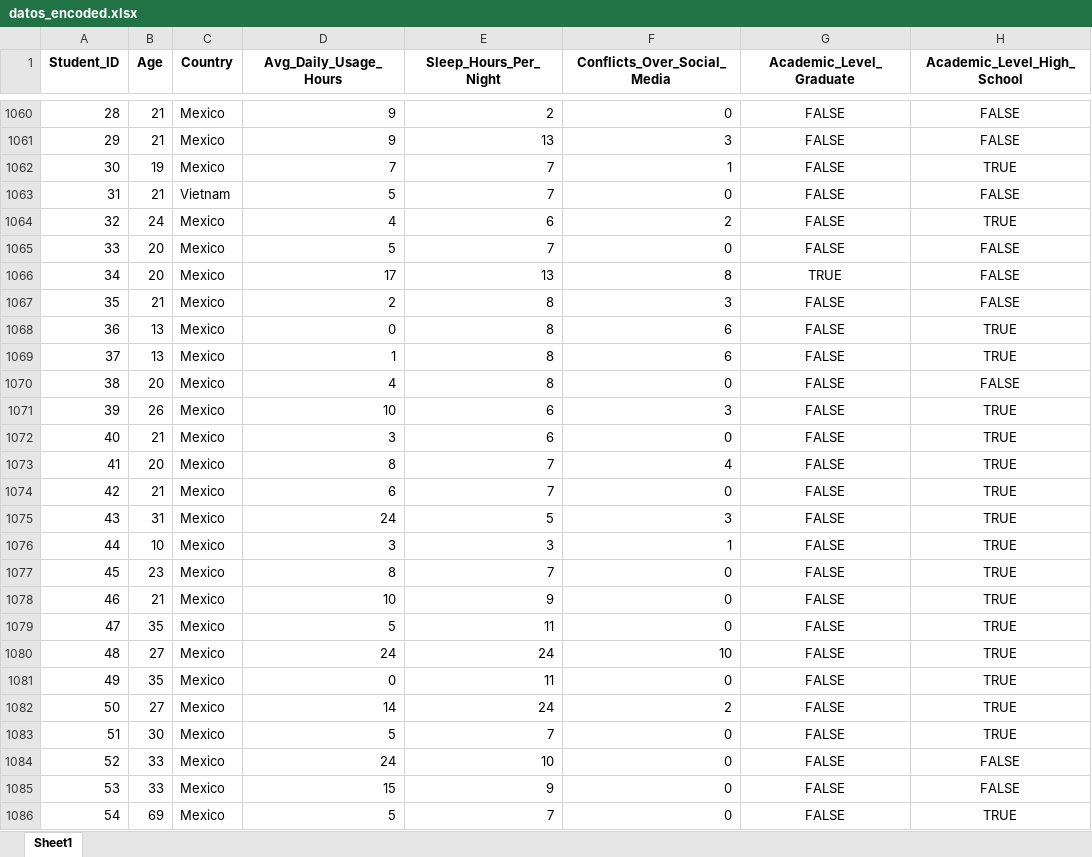
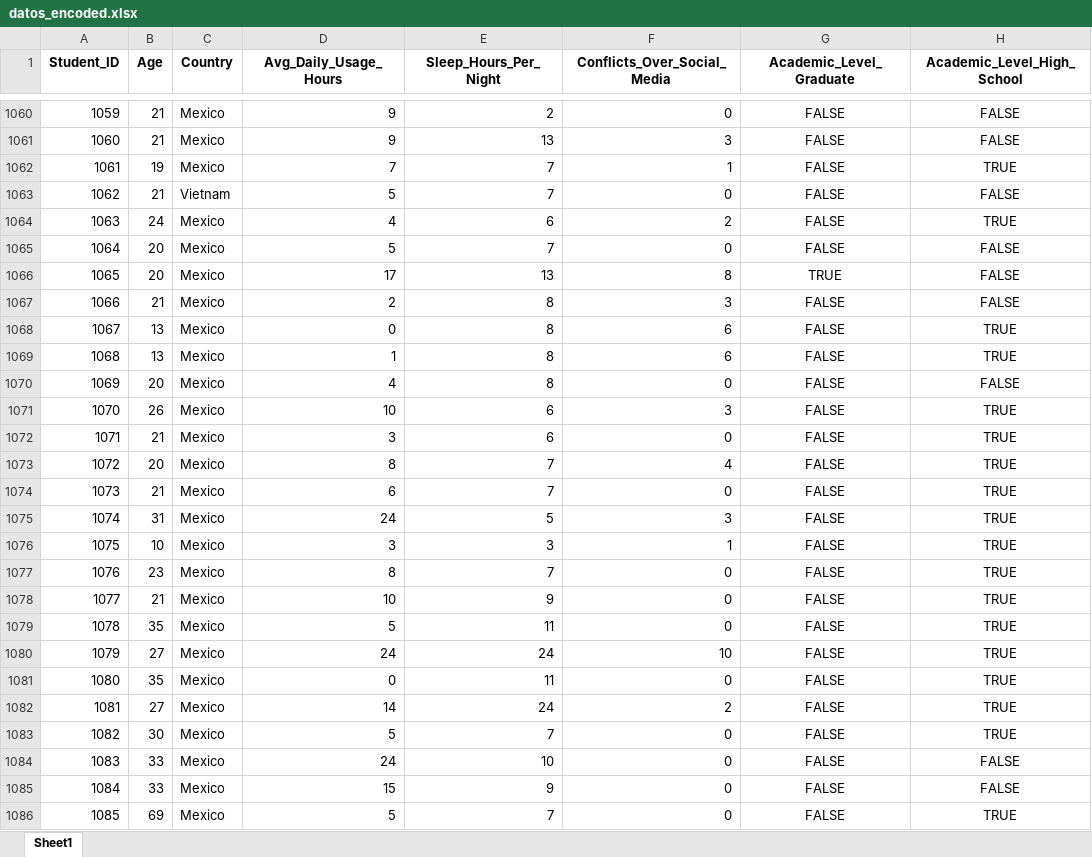
Before and after one commit to GuillermoSM33/Clean_Data, an Excel workbook: datos_encoded.xlsx, sheet Sheet1, drawn as a sheet; only a part is shown, gaps mark what is left out; values as stored, in another font and other column widths than the file's, no borders; the diff covers the shown part only; the diff names each change by its address in the sheet, - before the commit and + after, or states it on an @@ line.

```diff
--- a/datos_encoded.xlsx (sheet Sheet1)
+++ b/datos_encoded.xlsx (sheet Sheet1)
-A1060 (Student_ID): 28
+A1060 (Student_ID): 1059
-A1061 (Student_ID): 29
+A1061 (Student_ID): 1060
-A1062 (Student_ID): 30
+A1062 (Student_ID): 1061
-A1063 (Student_ID): 31
+A1063 (Student_ID): 1062
-A1064 (Student_ID): 32
+A1064 (Student_ID): 1063
-A1065 (Student_ID): 33
+A1065 (Student_ID): 1064
-A1066 (Student_ID): 34
+A1066 (Student_ID): 1065
-A1067 (Student_ID): 35
+A1067 (Student_ID): 1066
-A1068 (Student_ID): 36
+A1068 (Student_ID): 1067
-A1069 (Student_ID): 37
+A1069 (Student_ID): 1068
-A1070 (Student_ID): 38
+A1070 (Student_ID): 1069
-A1071 (Student_ID): 39
+A1071 (Student_ID): 1070
-A1072 (Student_ID): 40
+A1072 (Student_ID): 1071
-A1073 (Student_ID): 41
+A1073 (Student_ID): 1072
-A1074 (Student_ID): 42
+A1074 (Student_ID): 1073
-A1075 (Student_ID): 43
+A1075 (Student_ID): 1074
-A1076 (Student_ID): 44
+A1076 (Student_ID): 1075
-A1077 (Student_ID): 45
+A1077 (Student_ID): 1076
-A1078 (Student_ID): 46
+A1078 (Student_ID): 1077
-A1079 (Student_ID): 47
+A1079 (Student_ID): 1078
-A1080 (Student_ID): 48
+A1080 (Student_ID): 1079
-A1081 (Student_ID): 49
+A1081 (Student_ID): 1080
-A1082 (Student_ID): 50
+A1082 (Student_ID): 1081
-A1083 (Student_ID): 51
+A1083 (Student_ID): 1082
-A1084 (Student_ID): 52
+A1084 (Student_ID): 1083
-A1085 (Student_ID): 53
+A1085 (Student_ID): 1084
-A1086 (Student_ID): 54
+A1086 (Student_ID): 1085
```
Also changed, not shown: 99 edited cells elsewhere in this sheet.
